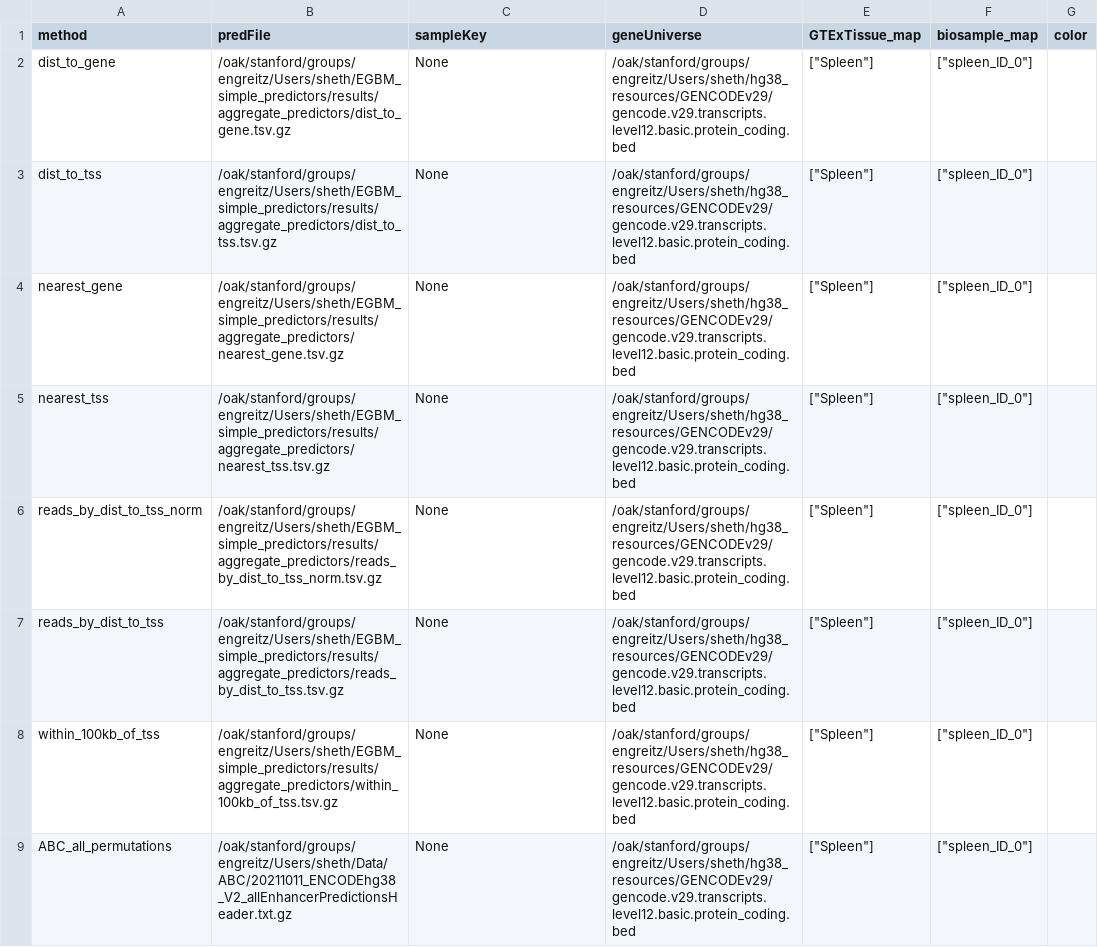
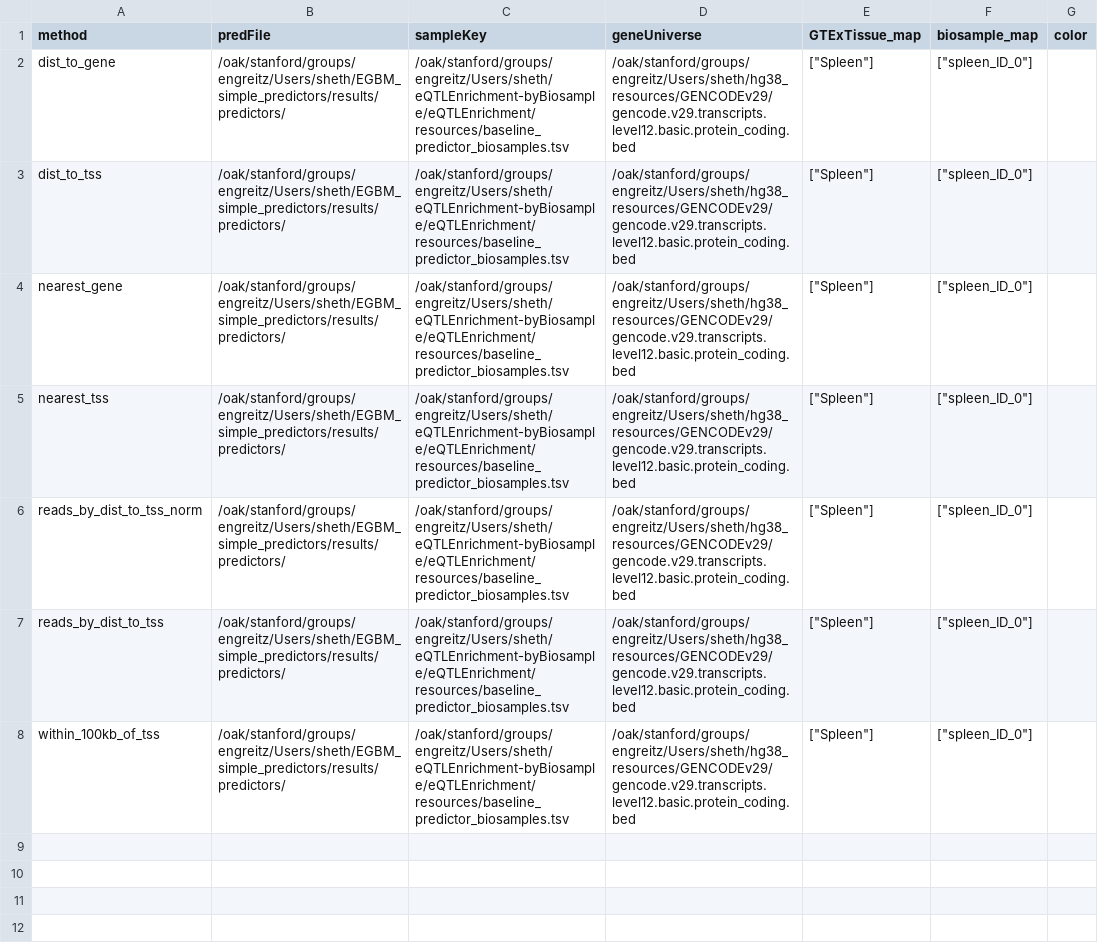
Before and after one commit to EngreitzLab/eQTLEnrichment, a TSV file: config/config-baseline-predictors.tsv, drawn as a sheet.

Commit message:
calculate by biosample, hard-coded thresholds

```diff
--- a/config/config-baseline-predictors.tsv
+++ b/config/config-baseline-predictors.tsv
@@ -1,9 +1,8 @@
 method	predFile	sampleKey	geneUniverse	GTExTissue_map	biosample_map	color
-dist_to_gene	/oak/stanford/groups/engreitz/Users/sheth/EGBM_simple_predictors/results/aggregate_predictors/dist_to_gene.tsv.gz	None	/oak/stanford/groups/engreitz/Users/sheth/hg38_resources/GENCODEv29/gencode.v29.transcripts.level12.basic.protein_coding.bed	["Spleen"]	["spleen_ID_0"]	
-dist_to_tss	/oak/stanford/groups/engreitz/Users/sheth/EGBM_simple_predictors/results/aggregate_predictors/dist_to_tss.tsv.gz	None	/oak/stanford/groups/engreitz/Users/sheth/hg38_resources/GENCODEv29/gencode.v29.transcripts.level12.basic.protein_coding.bed	["Spleen"]	["spleen_ID_0"]	
-nearest_gene	/oak/stanford/groups/engreitz/Users/sheth/EGBM_simple_predictors/results/aggregate_predictors/nearest_gene.tsv.gz	None	/oak/stanford/groups/engreitz/Users/sheth/hg38_resources/GENCODEv29/gencode.v29.transcripts.level12.basic.protein_coding.bed	["Spleen"]	["spleen_ID_0"]	
-nearest_tss	/oak/stanford/groups/engreitz/Users/sheth/EGBM_simple_predictors/results/aggregate_predictors/nearest_tss.tsv.gz	None	/oak/stanford/groups/engreitz/Users/sheth/hg38_resources/GENCODEv29/gencode.v29.transcripts.level12.basic.protein_coding.bed	["Spleen"]	["spleen_ID_0"]	
-reads_by_dist_to_tss_norm	/oak/stanford/groups/engreitz/Users/sheth/EGBM_simple_predictors/results/aggregate_predictors/reads_by_dist_to_tss_norm.tsv.gz	None	/oak/stanford/groups/engreitz/Users/sheth/hg38_resources/GENCODEv29/gencode.v29.transcripts.level12.basic.protein_coding.bed	["Spleen"]	["spleen_ID_0"]	
-reads_by_dist_to_tss	/oak/stanford/groups/engreitz/Users/sheth/EGBM_simple_predictors/results/aggregate_predictors/reads_by_dist_to_tss.tsv.gz	None	/oak/stanford/groups/engreitz/Users/sheth/hg38_resources/GENCODEv29/gencode.v29.transcripts.level12.basic.protein_coding.bed	["Spleen"]	["spleen_ID_0"]	
-within_100kb_of_tss	/oak/stanford/groups/engreitz/Users/sheth/EGBM_simple_predictors/results/aggregate_predictors/within_100kb_of_tss.tsv.gz	None	/oak/stanford/groups/engreitz/Users/sheth/hg38_resources/GENCODEv29/gencode.v29.transcripts.level12.basic.protein_coding.bed	["Spleen"]	["spleen_ID_0"]	
-ABC_all_permutations	/oak/stanford/groups/engreitz/Users/sheth/Data/ABC/20211011_ENCODEhg38_V2_allEnhancerPredictionsHeader.txt.gz	None	/oak/stanford/groups/engreitz/Users/sheth/hg38_resources/GENCODEv29/gencode.v29.transcripts.level12.basic.protein_coding.bed	["Spleen"]	["spleen_ID_0"]	
+dist_to_gene	/oak/stanford/groups/engreitz/Users/sheth/EGBM_simple_predictors/results/predictors/	/oak/stanford/groups/engreitz/Users/sheth/eQTLEnrichment-byBiosample/eQTLEnrichment/resources/baseline_predictor_biosamples.tsv	/oak/stanford/groups/engreitz/Users/sheth/hg38_resources/GENCODEv29/gencode.v29.transcripts.level12.basic.protein_coding.bed	["Spleen"]	["spleen_ID_0"]	
+dist_to_tss	/oak/stanford/groups/engreitz/Users/sheth/EGBM_simple_predictors/results/predictors/	/oak/stanford/groups/engreitz/Users/sheth/eQTLEnrichment-byBiosample/eQTLEnrichment/resources/baseline_predictor_biosamples.tsv	/oak/stanford/groups/engreitz/Users/sheth/hg38_resources/GENCODEv29/gencode.v29.transcripts.level12.basic.protein_coding.bed	["Spleen"]	["spleen_ID_0"]	
+nearest_gene	/oak/stanford/groups/engreitz/Users/sheth/EGBM_simple_predictors/results/predictors/	/oak/stanford/groups/engreitz/Users/sheth/eQTLEnrichment-byBiosample/eQTLEnrichment/resources/baseline_predictor_biosamples.tsv	/oak/stanford/groups/engreitz/Users/sheth/hg38_resources/GENCODEv29/gencode.v29.transcripts.level12.basic.protein_coding.bed	["Spleen"]	["spleen_ID_0"]	
+nearest_tss	/oak/stanford/groups/engreitz/Users/sheth/EGBM_simple_predictors/results/predictors/	/oak/stanford/groups/engreitz/Users/sheth/eQTLEnrichment-byBiosample/eQTLEnrichment/resources/baseline_predictor_biosamples.tsv	/oak/stanford/groups/engreitz/Users/sheth/hg38_resources/GENCODEv29/gencode.v29.transcripts.level12.basic.protein_coding.bed	["Spleen"]	["spleen_ID_0"]	
+reads_by_dist_to_tss_norm	/oak/stanford/groups/engreitz/Users/sheth/EGBM_simple_predictors/results/predictors/	/oak/stanford/groups/engreitz/Users/sheth/eQTLEnrichment-byBiosample/eQTLEnrichment/resources/baseline_predictor_biosamples.tsv	/oak/stanford/groups/engreitz/Users/sheth/hg38_resources/GENCODEv29/gencode.v29.transcripts.level12.basic.protein_coding.bed	["Spleen"]	["spleen_ID_0"]	
+reads_by_dist_to_tss	/oak/stanford/groups/engreitz/Users/sheth/EGBM_simple_predictors/results/predictors/	/oak/stanford/groups/engreitz/Users/sheth/eQTLEnrichment-byBiosample/eQTLEnrichment/resources/baseline_predictor_biosamples.tsv	/oak/stanford/groups/engreitz/Users/sheth/hg38_resources/GENCODEv29/gencode.v29.transcripts.level12.basic.protein_coding.bed	["Spleen"]	["spleen_ID_0"]	
+within_100kb_of_tss	/oak/stanford/groups/engreitz/Users/sheth/EGBM_simple_predictors/results/predictors/	/oak/stanford/groups/engreitz/Users/sheth/eQTLEnrichment-byBiosample/eQTLEnrichment/resources/baseline_predictor_biosamples.tsv	/oak/stanford/groups/engreitz/Users/sheth/hg38_resources/GENCODEv29/gencode.v29.transcripts.level12.basic.protein_coding.bed	["Spleen"]	["spleen_ID_0"]	
```
Also changed, not shown: 14 other files.
